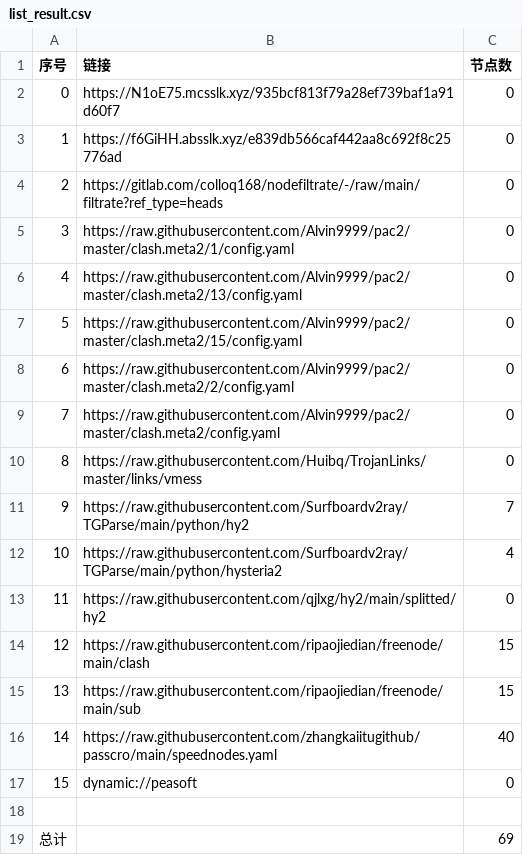
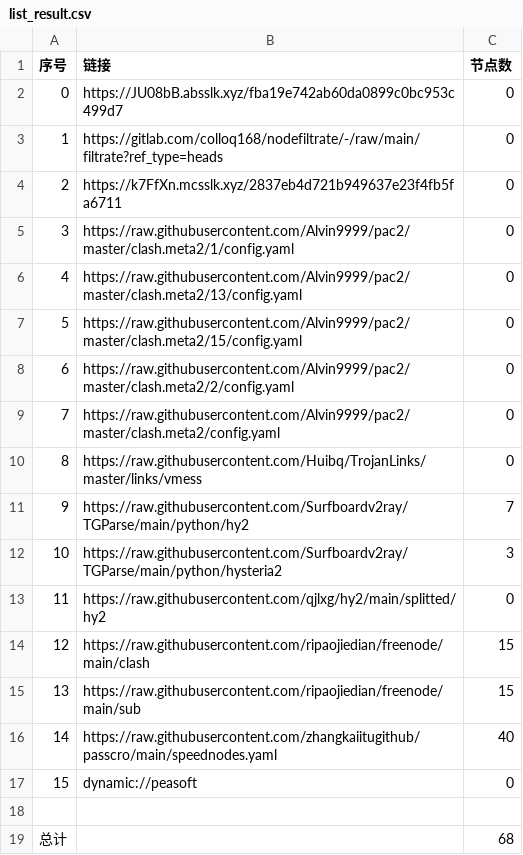
Before and after one commit to xiao33521/AutoMergePublicNodes33521, a CSV file: list_result.csv, drawn as a sheet.

```diff
--- a/list_result.csv
+++ b/list_result.csv
@@ -1,5 +1,5 @@
 序号,链接,节点数
-0,https://N1oE75.mcsslk.xyz/935bcf813f79a28ef739baf1a91d60f7,0
-1,https://f6GiHH.absslk.xyz/e839db566caf442aa8c692f8c25776ad,0
-2,https://gitlab.com/colloq168/nodefiltrate/-/raw/main/filtrate?ref_type=heads,0
+0,https://JU08bB.absslk.xyz/fba19e742ab60da0899c0bc953c499d7,0
+1,https://gitlab.com/colloq168/nodefiltrate/-/raw/main/filtrate?ref_type=heads,0
+2,https://k7FfXn.mcsslk.xyz/2837eb4d721b949637e23f4fb5fa6711,0
 3,https://raw.githubusercontent.com/Alvin9999/pac2/master/clash.meta2/1/config.yaml,0
@@ -11,3 +11,3 @@
 9,https://raw.githubusercontent.com/Surfboardv2ray/TGParse/main/python/hy2,7
-10,https://raw.githubusercontent.com/Surfboardv2ray/TGParse/main/python/hysteria2,4
+10,https://raw.githubusercontent.com/Surfboardv2ray/TGParse/main/python/hysteria2,3
 11,https://raw.githubusercontent.com/qjlxg/hy2/main/splitted/hy2,0
@@ -18,2 +18,2 @@
 
-总计,,69
+总计,,68
```
Also changed, not shown: 17 other files.
